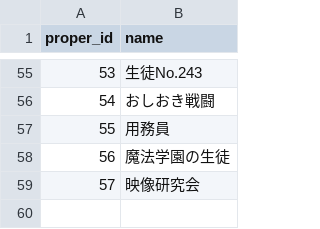
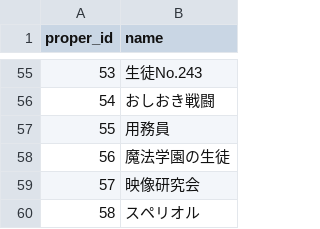
Before and after one commit to white-mns/hmtm_parse, a CSV file: output/data/proper_name.csv, drawn as a sheet; only a part is shown, gaps mark what is left out; the diff names each change by its address in the sheet, - before the commit and + after, or states it on an @@ line.

```diff
--- a/output/data/proper_name.csv
+++ b/output/data/proper_name.csv
+row 60: 58 | スペリオル
```
Also changed, not shown: 18 other files.
